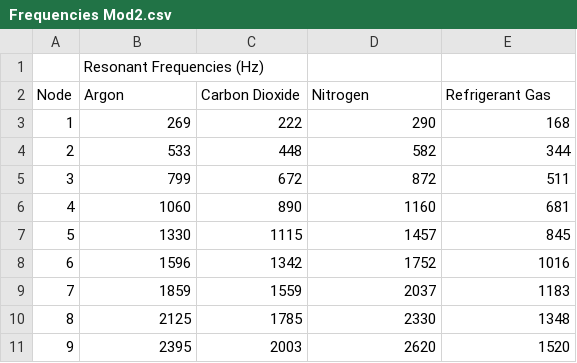
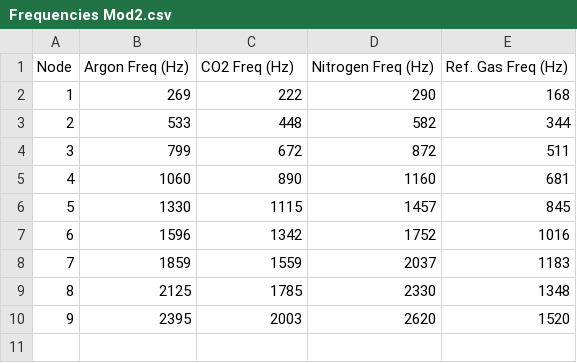
Before and after one commit to lbgonza5/CHM-343, a CSV file: Frequencies Mod2.csv, drawn as a sheet; removed rows and columns are numbered as before the commit, all else as after; the diff names each change by its address in the sheet, - before the commit and + after, or states it on an @@ line.

Commit message:
Add files via upload

```diff
--- a/Frequencies Mod2.csv
+++ b/Frequencies Mod2.csv
-row 1:  | Resonant Frequencies (Hz)
-row 2: Node | Argon | Carbon Dioxide | Nitrogen | Refrigerant Gas
+row 1: Node | Argon Freq (Hz) | CO2 Freq (Hz) | Nitrogen Freq (Hz) | Ref. Gas Freq (Hz)
```
